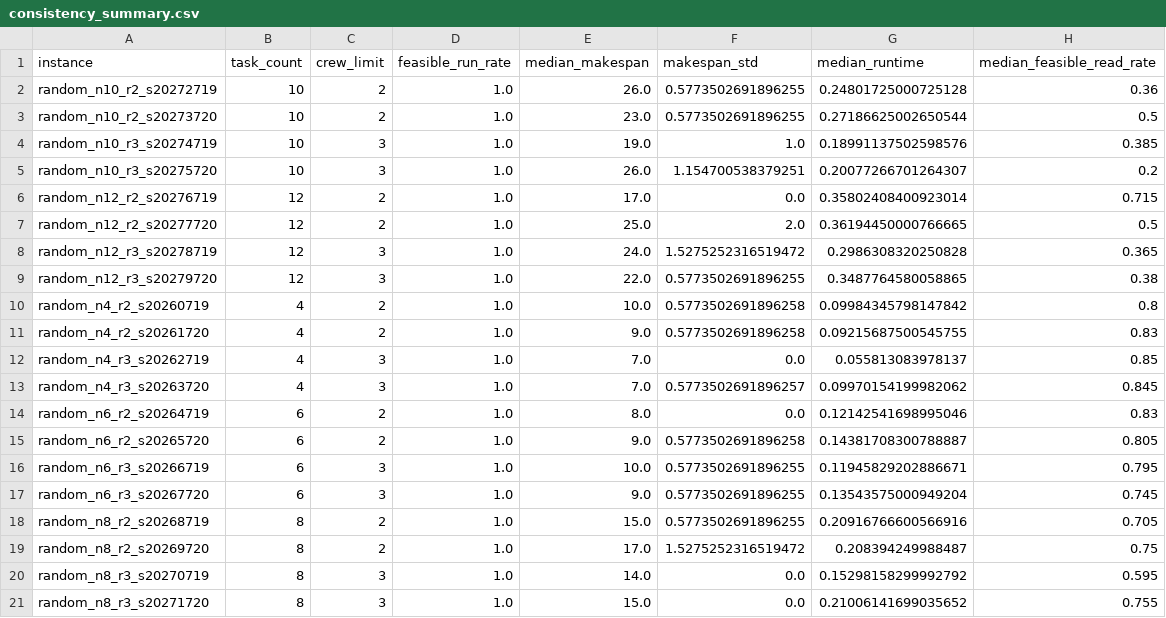
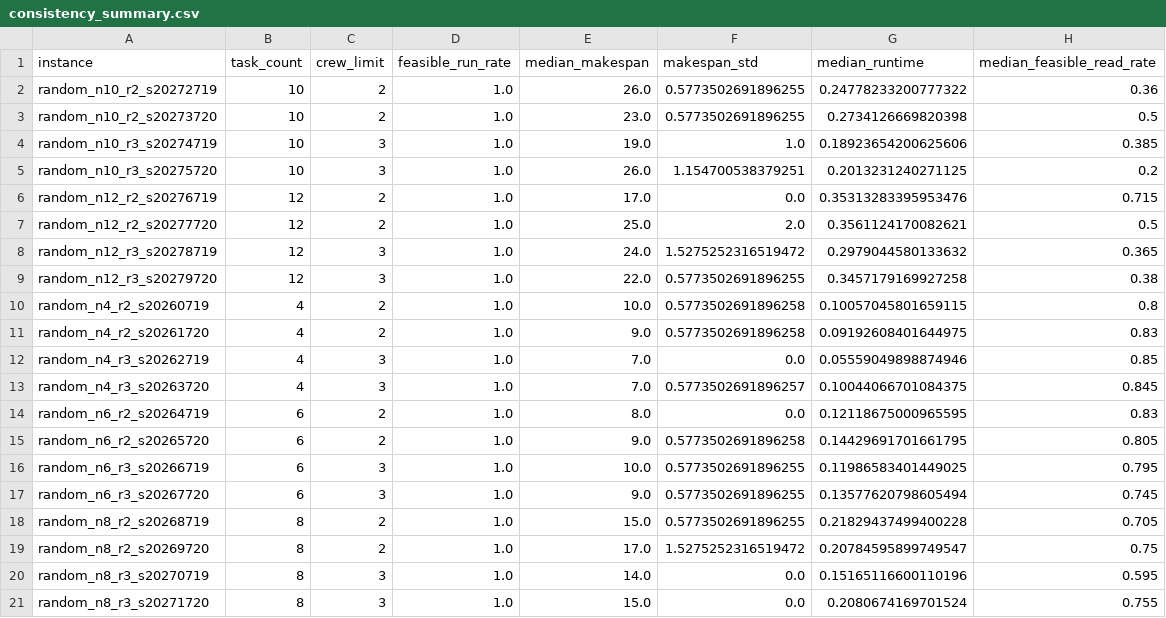
Before and after one commit to samarthgaggar/Quantum-Inspired-Optimization, a CSV file: results/consistency_summary.csv, drawn as a sheet.

```diff
--- a/results/consistency_summary.csv
+++ b/results/consistency_summary.csv
@@ -1,21 +1,21 @@
 instance,task_count,crew_limit,feasible_run_rate,median_makespan,makespan_std,median_runtime,median_feasible_read_rate
-random_n10_r2_s20272719,10,2,1.0,26.0,0.5773502691896255,0.24801725000725128,0.36
-random_n10_r2_s20273720,10,2,1.0,23.0,0.5773502691896255,0.27186625002650544,0.5
-random_n10_r3_s20274719,10,3,1.0,19.0,1.0,0.18991137502598576,0.385
-random_n10_r3_s20275720,10,3,1.0,26.0,1.154700538379251,0.20077266701264307,0.2
-random_n12_r2_s20276719,12,2,1.0,17.0,0.0,0.35802408400923014,0.715
-random_n12_r2_s20277720,12,2,1.0,25.0,2.0,0.36194450000766665,0.5
-random_n12_r3_s20278719,12,3,1.0,24.0,1.5275252316519472,0.2986308320250828,0.365
-random_n12_r3_s20279720,12,3,1.0,22.0,0.5773502691896255,0.3487764580058865,0.38
-random_n4_r2_s20260719,4,2,1.0,10.0,0.5773502691896258,0.09984345798147842,0.8
-random_n4_r2_s20261720,4,2,1.0,9.0,0.5773502691896258,0.09215687500545755,0.83
-random_n4_r3_s20262719,4,3,1.0,7.0,0.0,0.055813083978137,0.85
-random_n4_r3_s20263720,4,3,1.0,7.0,0.5773502691896257,0.09970154199982062,0.845
-random_n6_r2_s20264719,6,2,1.0,8.0,0.0,0.12142541698995046,0.83
-random_n6_r2_s20265720,6,2,1.0,9.0,0.5773502691896258,0.14381708300788887,0.805
-random_n6_r3_s20266719,6,3,1.0,10.0,0.5773502691896255,0.11945829202886671,0.795
-random_n6_r3_s20267720,6,3,1.0,9.0,0.5773502691896255,0.13543575000949204,0.745
-random_n8_r2_s20268719,8,2,1.0,15.0,0.5773502691896255,0.20916766600566916,0.705
-random_n8_r2_s20269720,8,2,1.0,17.0,1.5275252316519472,0.208394249988487,0.75
-random_n8_r3_s20270719,8,3,1.0,14.0,0.0,0.15298158299992792,0.595
-random_n8_r3_s20271720,8,3,1.0,15.0,0.0,0.21006141699035652,0.755
+random_n10_r2_s20272719,10,2,1.0,26.0,0.5773502691896255,0.24778233200777322,0.36
+random_n10_r2_s20273720,10,2,1.0,23.0,0.5773502691896255,0.2734126669820398,0.5
+random_n10_r3_s20274719,10,3,1.0,19.0,1.0,0.18923654200625606,0.385
+random_n10_r3_s20275720,10,3,1.0,26.0,1.154700538379251,0.2013231240271125,0.2
+random_n12_r2_s20276719,12,2,1.0,17.0,0.0,0.35313283395953476,0.715
+random_n12_r2_s20277720,12,2,1.0,25.0,2.0,0.3561124170082621,0.5
+random_n12_r3_s20278719,12,3,1.0,24.0,1.5275252316519472,0.2979044580133632,0.365
+random_n12_r3_s20279720,12,3,1.0,22.0,0.5773502691896255,0.3457179169927258,0.38
+random_n4_r2_s20260719,4,2,1.0,10.0,0.5773502691896258,0.10057045801659115,0.8
+random_n4_r2_s20261720,4,2,1.0,9.0,0.5773502691896258,0.09192608401644975,0.83
+random_n4_r3_s20262719,4,3,1.0,7.0,0.0,0.05559049898874946,0.85
+random_n4_r3_s20263720,4,3,1.0,7.0,0.5773502691896257,0.10044066701084375,0.845
+random_n6_r2_s20264719,6,2,1.0,8.0,0.0,0.12118675000965595,0.83
+random_n6_r2_s20265720,6,2,1.0,9.0,0.5773502691896258,0.14429691701661795,0.805
+random_n6_r3_s20266719,6,3,1.0,10.0,0.5773502691896255,0.11986583401449025,0.795
+random_n6_r3_s20267720,6,3,1.0,9.0,0.5773502691896255,0.13577620798605494,0.745
+random_n8_r2_s20268719,8,2,1.0,15.0,0.5773502691896255,0.21829437499400228,0.705
+random_n8_r2_s20269720,8,2,1.0,17.0,1.5275252316519472,0.20784595899749547,0.75
+random_n8_r3_s20270719,8,3,1.0,14.0,0.0,0.15165116600110196,0.595
+random_n8_r3_s20271720,8,3,1.0,15.0,0.0,0.2080674169701524,0.755
```
Also changed, not shown: results/annealing_tuning.csv, results/qaoa_micro_results.csv, 28 other files.
